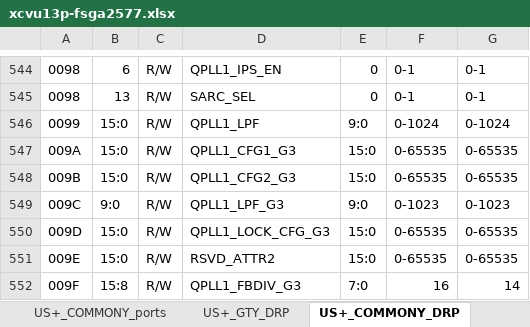
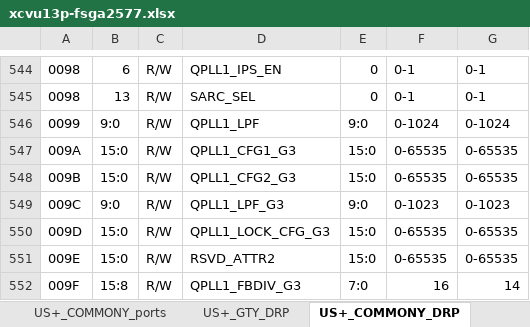
Before and after one commit to madorskya/mgt_builder, an Excel workbook: examples/vu13p_25g_all/src/xcvu13p-fsga2577.xlsx, sheet US+_COMMONY_DRP, drawn as a sheet; only a part is shown, gaps mark what is left out; values as stored, in another font and other column widths than the file's, no borders; the diff names each change by its address in the sheet, - before the commit and + after, or states it on an @@ line.

```diff
--- a/examples/vu13p_25g_all/src/xcvu13p-fsga2577.xlsx (sheet US+_COMMONY_DRP)
+++ b/examples/vu13p_25g_all/src/xcvu13p-fsga2577.xlsx (sheet US+_COMMONY_DRP)
-B546: 15:0
+B546: 9:0
```
Also changed, not shown: 3 other files.
